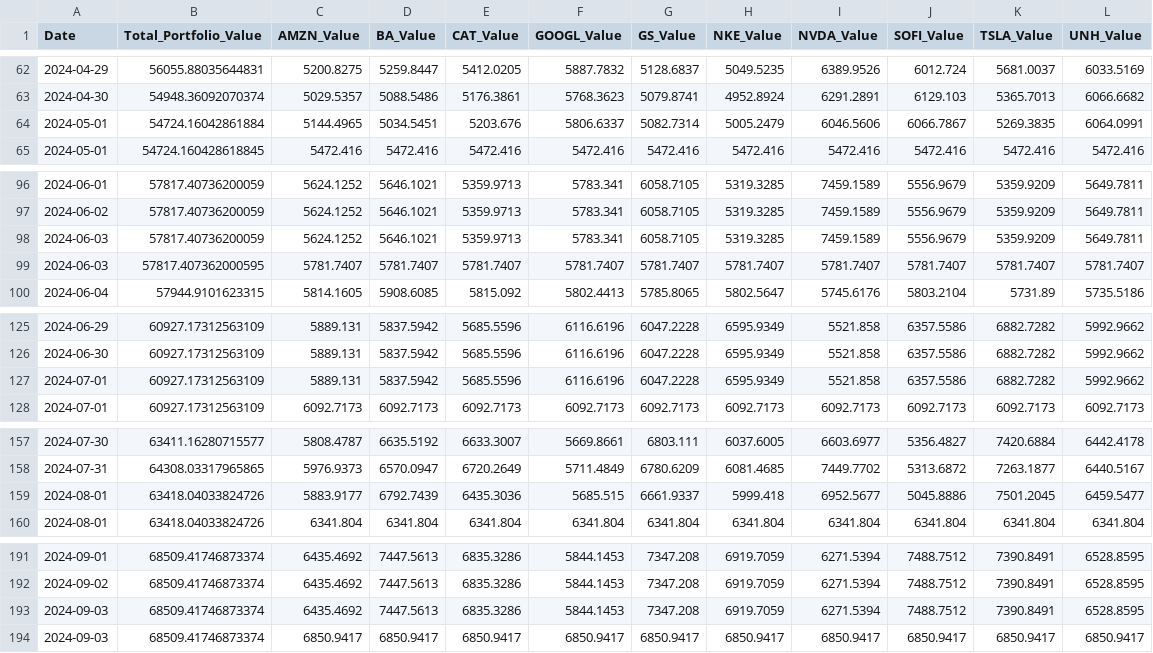
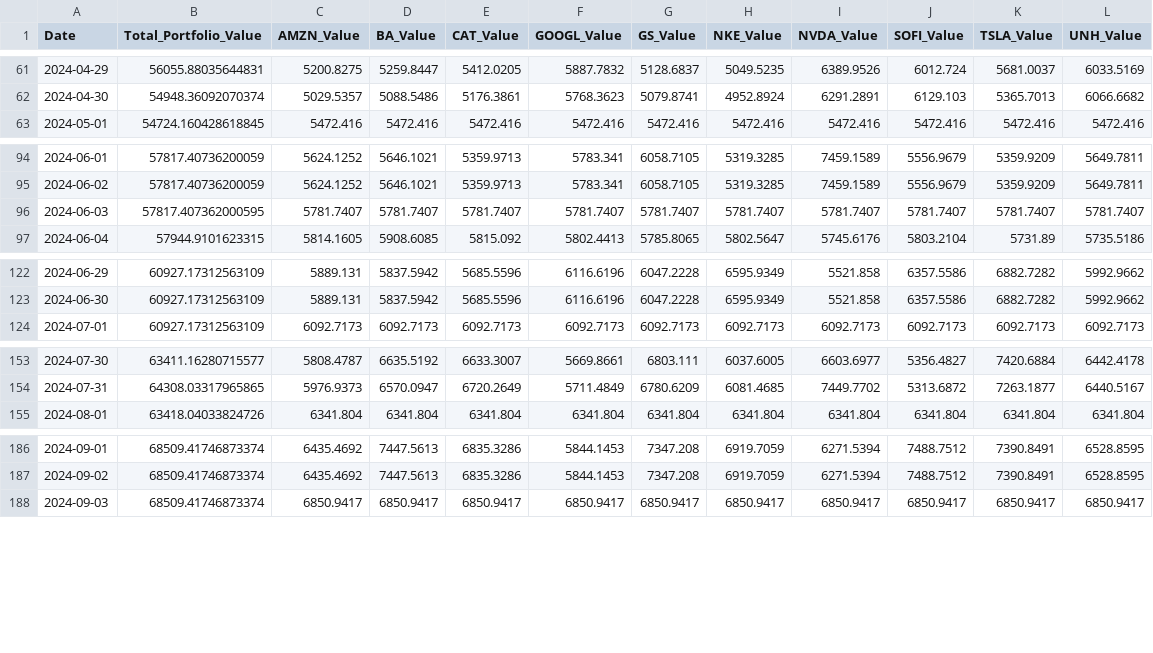
Before and after one commit to mafiom038/qf2103, a CSV file: Final Portfolio Rebalancing/equally_weighted_portfolio_report.csv, drawn as a sheet; only a part is shown, gaps mark what is left out; the diff covers the shown part only; the diff names each change by its address in the sheet, - before the commit and + after, or states it on an @@ line.

```diff
--- a/Final Portfolio Rebalancing/equally_weighted_portfolio_report.csv
+++ b/Final Portfolio Rebalancing/equally_weighted_portfolio_report.csv
-row 64: 2024-05-01 | 54724.16042861884 | 5144.4965 | 5034.5451 | 5203.676 | 5806.6337 | 5082.7314 | 5005.2479 | 6046.5606 | 6066.7867 | 5269.3835 | 6064.0991
-row 98: 2024-06-03 | 57817.40736200059 | 5624.1252 | 5646.1021 | 5359.9713 | 5783.341 | 6058.7105 | 5319.3285 | 7459.1589 | 5556.9679 | 5359.9209 | 5649.7811
-row 127: 2024-07-01 | 60927.17312563109 | 5889.131 | 5837.5942 | 5685.5596 | 6116.6196 | 6047.2228 | 6595.9349 | 5521.858 | 6357.5586 | 6882.7282 | 5992.9662
-row 159: 2024-08-01 | 63418.04033824726 | 5883.9177 | 6792.7439 | 6435.3036 | 5685.515 | 6661.9337 | 5999.418 | 6952.5677 | 5045.8886 | 7501.2045 | 6459.5477
-row 193: 2024-09-03 | 68509.41746873374 | 6435.4692 | 7447.5613 | 6835.3286 | 5844.1453 | 7347.208 | 6919.7059 | 6271.5394 | 7488.7512 | 7390.8491 | 6528.8595
```
Also changed, not shown: 5 removed rows and 12 edited cells elsewhere in this file, 2 other files.
